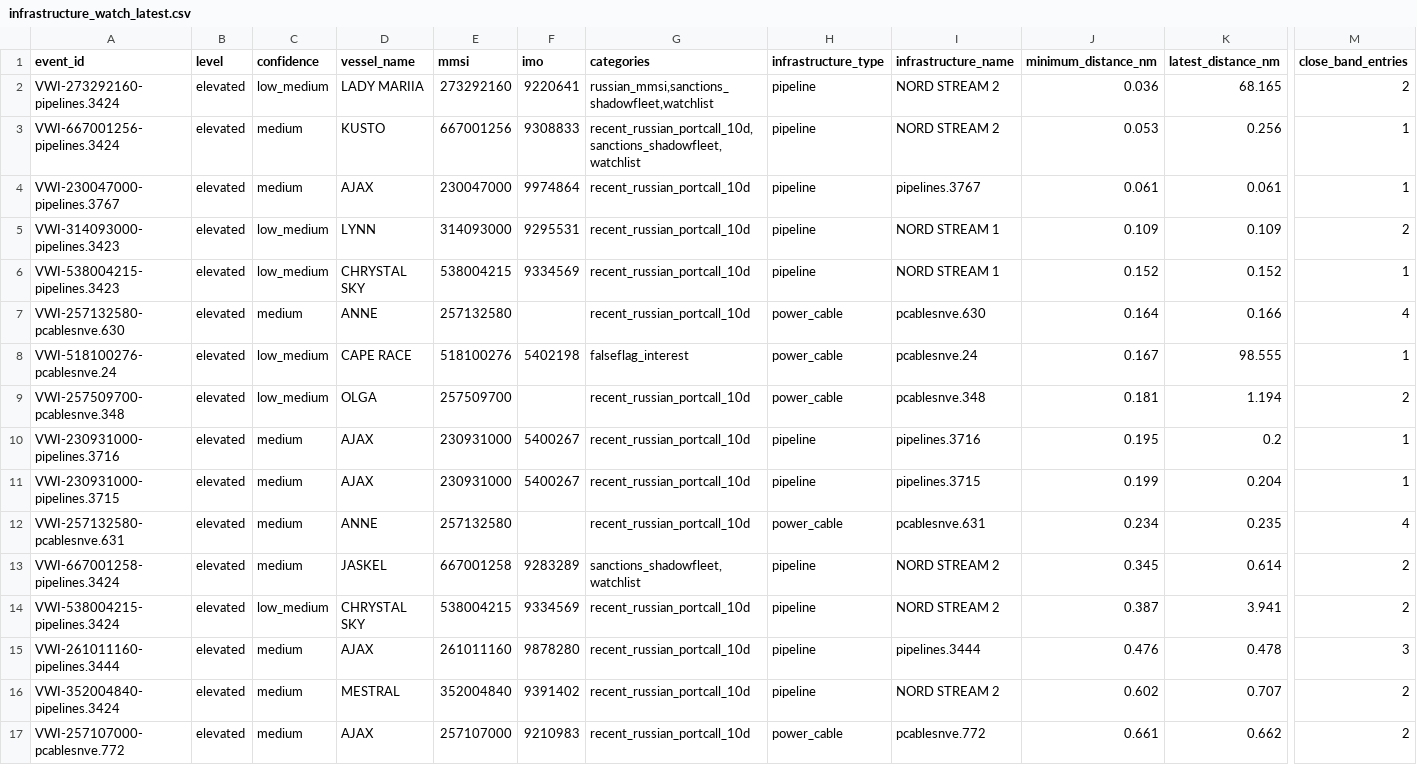
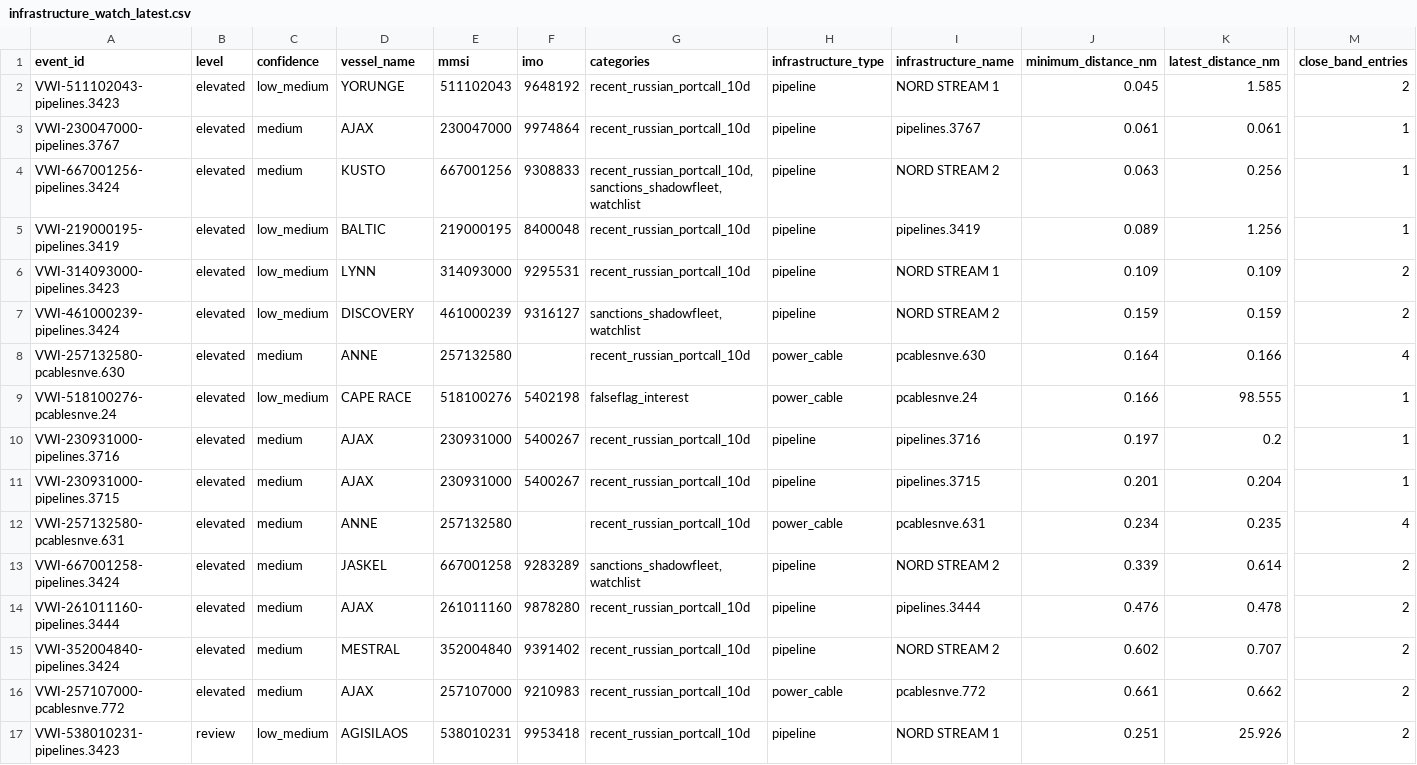
Before and after one commit to mowlsint/VoodooWhiskers, a CSV file: public/downloads/infrastructure_watch_latest.csv, drawn as a sheet; only a part is shown, gaps mark what is left out; the shorter side is filled out with more unchanged rows; removed rows and columns are numbered as before the commit, all else as after; rows hold the shown columns only; the diff covers the shown part only; the diff names each change by its address in the sheet, - before the commit and + after, or states it on an @@ line.

```diff
--- a/public/downloads/infrastructure_watch_latest.csv
+++ b/public/downloads/infrastructure_watch_latest.csv
-A2 (event_id): VWI-273292160-pipelines.3424
+A2 (event_id): VWI-511102043-pipelines.3423
-D2 (vessel_name): LADY MARIIA
+D2 (vessel_name): YORUNGE
-E2 (mmsi): 273292160
+E2 (mmsi): 511102043
-F2 (imo): 9220641
+F2 (imo): 9648192
-G2 (categories): russian_mmsi,sanctions_shadowfleet,watchlist
+G2 (categories): recent_russian_portcall_10d
-I2 (infrastructure_name): NORD STREAM 2
+I2 (infrastructure_name): NORD STREAM 1
-J2 (minimum_distance_nm): 0.036
+J2 (minimum_distance_nm): 0.045
-K2 (latest_distance_nm): 68.165
+K2 (latest_distance_nm): 1.585
-row 3: VWI-667001256-pipelines.3424 | elevated | medium | KUSTO | 667001256 | 9308833 | recent_russian_portcall_10d,sanctions_shadowfleet,watchlist | pipeline | NORD STREAM 2 | 0.053 | 0.256 | 1
+row 4: VWI-667001256-pipelines.3424 | elevated | medium | KUSTO | 667001256 | 9308833 | recent_russian_portcall_10d,sanctions_shadowfleet,watchlist | pipeline | NORD STREAM 2 | 0.063 | 0.256 | 1
+row 5: VWI-219000195-pipelines.3419 | elevated | low_medium | BALTIC | 219000195 | 8400048 | recent_russian_portcall_10d | pipeline | pipelines.3419 | 0.089 | 1.256 | 1
-row 6: VWI-538004215-pipelines.3423 | elevated | low_medium | CHRYSTAL SKY | 538004215 | 9334569 | recent_russian_portcall_10d | pipeline | NORD STREAM 1 | 0.152 | 0.152 | 1
+row 7: VWI-461000239-pipelines.3424 | elevated | low_medium | DISCOVERY | 461000239 | 9316127 | sanctions_shadowfleet,watchlist | pipeline | NORD STREAM 2 | 0.159 | 0.159 | 2
-J9 (minimum_distance_nm): 0.167
+J9 (minimum_distance_nm): 0.166
-row 9: VWI-257509700-pcablesnve.348 | elevated | low_medium | OLGA | 257509700 |  | recent_russian_portcall_10d | power_cable | pcablesnve.348 | 0.181 | 1.194 | 2
-J10 (minimum_distance_nm): 0.195
+J10 (minimum_distance_nm): 0.197
-J11 (minimum_distance_nm): 0.199
+J11 (minimum_distance_nm): 0.201
-J13 (minimum_distance_nm): 0.345
+J13 (minimum_distance_nm): 0.339
-row 14: VWI-538004215-pipelines.3424 | elevated | low_medium | CHRYSTAL SKY | 538004215 | 9334569 | recent_russian_portcall_10d | pipeline | NORD STREAM 2 | 0.387 | 3.941 | 2
-M14 (close_band_entries): 3
+M14 (close_band_entries): 2
```
Also changed, not shown: 1 added row, 2 removed rows and 10 edited cells elsewhere in this file, 20 other files.
